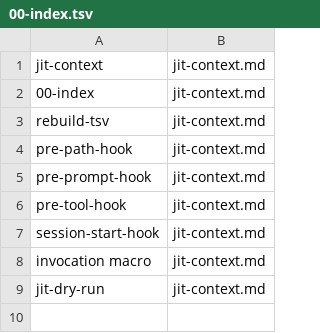
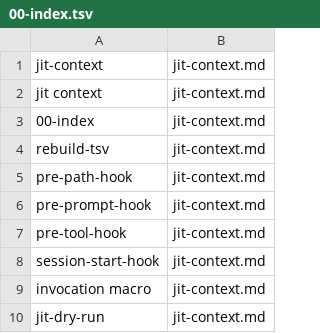
Before and after one commit to Digital-Process-Tools/claude-jit-context, a TSV file: .claude/jit-context/vocabulary/00-manual/00-index.tsv, drawn as a sheet; the diff names each change by its address in the sheet, - before the commit and + after, or states it on an @@ line.

```diff
--- a/.claude/jit-context/vocabulary/00-manual/00-index.tsv
+++ b/.claude/jit-context/vocabulary/00-manual/00-index.tsv
+row 2: jit context | jit-context.md
```
Also changed, not shown: .claude/jit-context/paths/00-manual/00-index.tsv, 7 other files.
